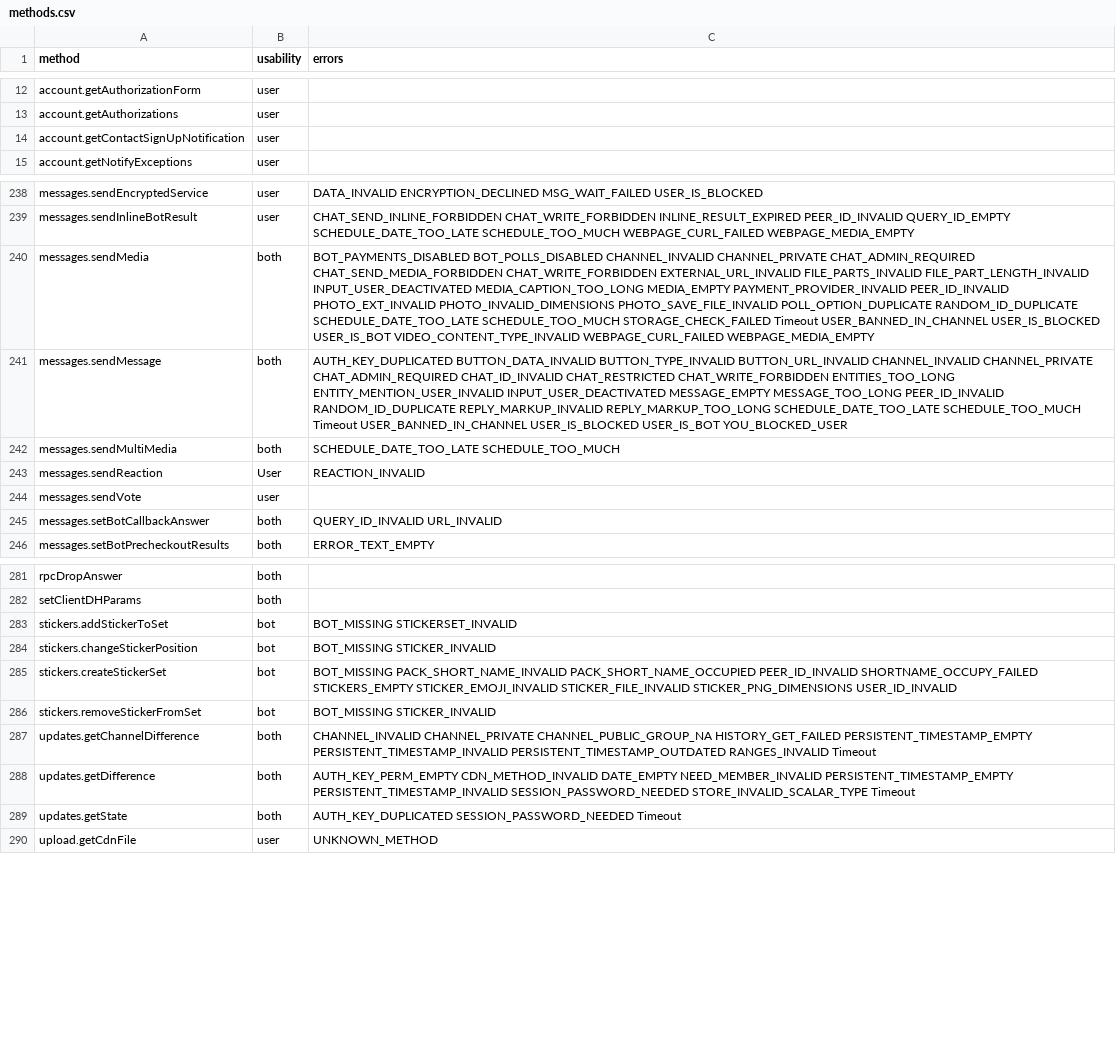
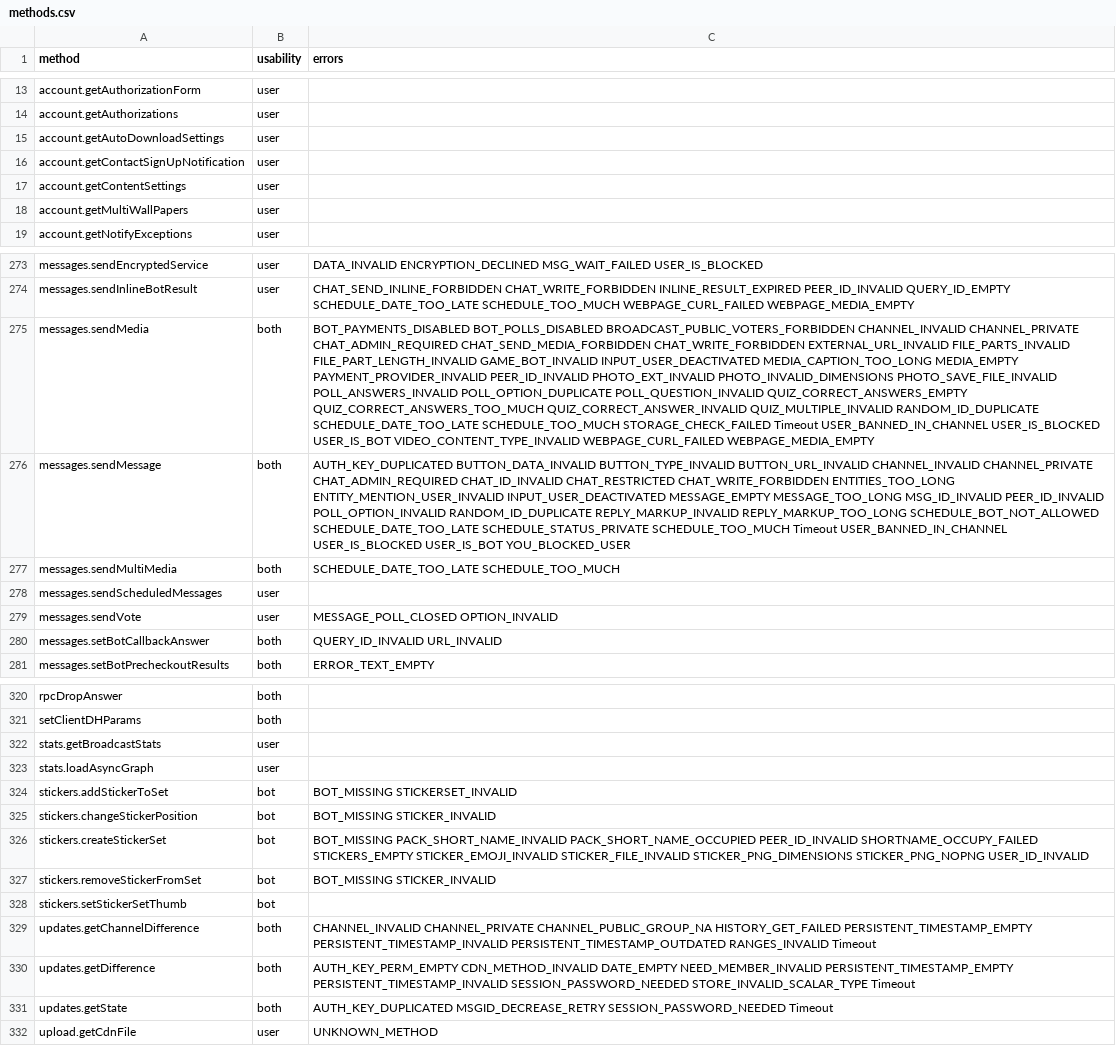
Before and after one commit to gram-js/gramjs, a CSV file: gramjs_generator/data/methods.csv, drawn as a sheet; only a part is shown, gaps mark what is left out; removed rows and columns are numbered as before the commit, all else as after; the diff covers the shown part only; the diff names each change by its address in the sheet, - before the commit and + after, or states it on an @@ line.

```diff
--- a/gramjs_generator/data/methods.csv
+++ b/gramjs_generator/data/methods.csv
+row 15: account.getAutoDownloadSettings | user
+row 17: account.getContentSettings | user
+row 18: account.getMultiWallPapers | user
-C275 (errors): BOT_PAYMENTS_DISABLED BOT_POLLS_DISABLED CHANNEL_INVALID CHANNEL_PRIVATE CHAT_ADMIN_REQUIRED CHAT_SEND_MEDIA_FORBIDDEN CHAT_WRITE_FORBIDDEN EXTERNAL_URL_INVALID FILE_PARTS_INVALID FILE_PART_LENGTH_INVALID INPUT_USER_DEACTIVATED MEDIA_CAPTION_TOO_LONG MEDIA_EMPTY PAYMENT_PROVIDER_INVALID PEER_ID_INVALID PHOTO_EXT_INVALID PHOTO_INVALID_DIMENSIONS PHOTO_SAVE_FILE_INVALID POLL_OPTION_DUPLICATE RANDOM_ID_DUPLICATE SCHEDULE_DATE_TOO_LATE…
+C275 (errors): BOT_PAYMENTS_DISABLED BOT_POLLS_DISABLED BROADCAST_PUBLIC_VOTERS_FORBIDDEN CHANNEL_INVALID CHANNEL_PRIVATE CHAT_ADMIN_REQUIRED CHAT_SEND_MEDIA_FORBIDDEN CHAT_WRITE_FORBIDDEN EXTERNAL_URL_INVALID FILE_PARTS_INVALID FILE_PART_LENGTH_INVALID GAME_BOT_INVALID INPUT_USER_DEACTIVATED MEDIA_CAPTION_TOO_LONG MEDIA_EMPTY PAYMENT_PROVIDER_INVALID PEER_ID_INVALID PHOTO_EXT_INVALID PHOTO_INVALID_DIMENSIONS PHOTO_SAVE_FILE_INVALID POLL_ANSWERS_INVALID POLL_OPTION_DUPLICATE POLL_QUESTION_INVALID QUIZ_CORRECT_ANSWERS_EMPTY QUIZ_CORRECT_ANSWERS_TOO_MUCH QUIZ_CORRECT_ANSWER_INVALID QUIZ_MULTIPLE_INVALID RANDOM_ID_DUPLICATE SCHEDULE_DATE_TOO_LATE…
-C276 (errors): …MESSAGE_EMPTY MESSAGE_TOO_LONG PEER_ID_INVALID RANDOM_ID_DUPLICATE REPLY_MARKUP_INVALID REPLY_MARKUP_TOO_LONG SCHEDULE_DATE_TOO_LATE SCHEDULE_TOO_MUCH Timeout…
+C276 (errors): …MESSAGE_EMPTY MESSAGE_TOO_LONG MSG_ID_INVALID PEER_ID_INVALID POLL_OPTION_INVALID RANDOM_ID_DUPLICATE REPLY_MARKUP_INVALID REPLY_MARKUP_TOO_LONG SCHEDULE_BOT_NOT_ALLOWED SCHEDULE_DATE_TOO_LATE SCHEDULE_STATUS_PRIVATE SCHEDULE_TOO_MUCH Timeout…
-row 243: messages.sendReaction | User | REACTION_INVALID
+row 278: messages.sendScheduledMessages | user
-C279 (errors): (empty)
+C279 (errors): MESSAGE_POLL_CLOSED OPTION_INVALID
+row 322: stats.getBroadcastStats | user
+row 323: stats.loadAsyncGraph | user
-C326 (errors): …STICKER_FILE_INVALID STICKER_PNG_DIMENSIONS USER_ID_INVALID
+C326 (errors): …STICKER_FILE_INVALID STICKER_PNG_DIMENSIONS STICKER_PNG_NOPNG USER_ID_INVALID
+row 328: stickers.setStickerSetThumb | bot
-C331 (errors): AUTH_KEY_DUPLICATED SESSION_PASSWORD_NEEDED Timeout
+C331 (errors): AUTH_KEY_DUPLICATED MSGID_DECREASE_RETRY SESSION_PASSWORD_NEEDED Timeout
```
Also changed, not shown: 39 added rows, 3 removed rows and 6 edited cells elsewhere in this file, gramjs_generator/data/errors.csv, 2 other files.
